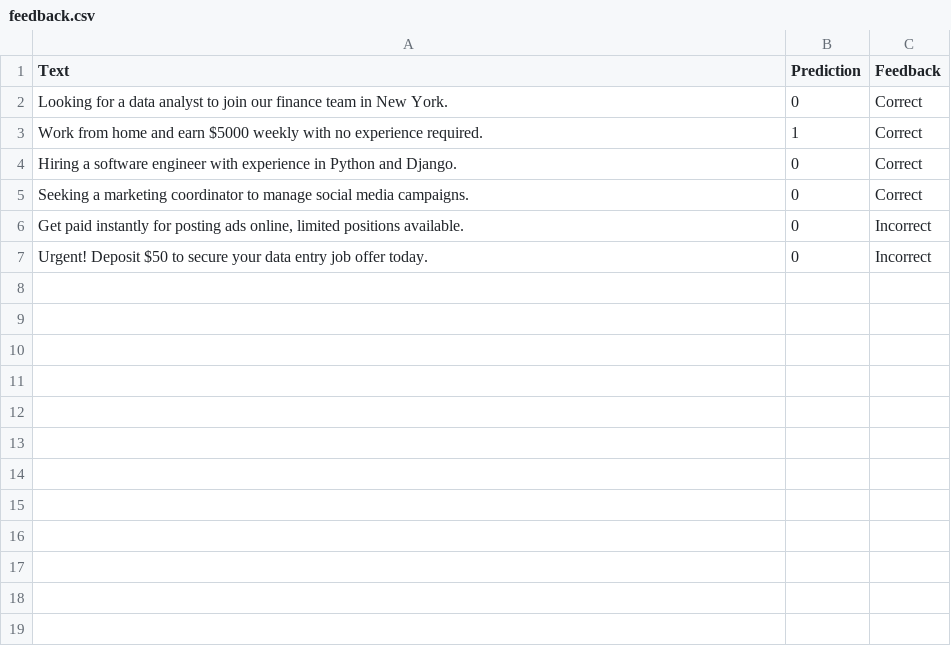
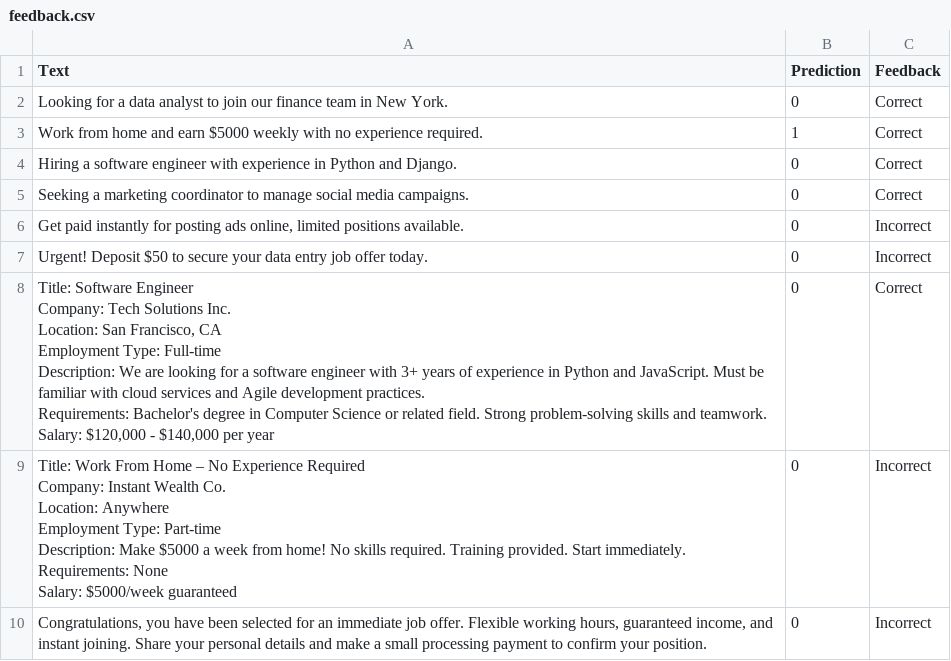
Before and after one commit to AthulSgit/AthulMIT, a CSV file: feedback.csv, drawn as a sheet; ↵ is a line break in a cell; the diff names each change by its address in the sheet, - before the commit and + after, or states it on an @@ line.

```diff
--- a/feedback.csv
+++ b/feedback.csv
+row 8: Title: Software Engineer ↵ Company: Tech Solutions Inc. ↵ Location: San Francisco, CA ↵ Employment Type: Full-time ↵ Description: We are looking for a software engineer with 3+ years of experience in Python and JavaScript. Must be familiar with cloud services and Agile development practices. ↵ Requirements: Bachelor's degree in Computer Science or related field. Strong problem-solving skills and teamwork. ↵ Salary: $120,000 - $140,000 per year | 0 | Correct
+row 9: Title: Work From Home – No Experience Required ↵ Company: Instant Wealth Co. ↵ Location: Anywhere ↵ Employment Type: Part-time ↵ Description: Make $5000 a week from home! No skills required. Training provided. Start immediately. ↵ Requirements: None ↵ Salary: $5000/week guaranteed | 0 | Incorrect
+row 10: Congratulations, you have been selected for an immediate job offer. Flexible working hours, guaranteed income, and instant joining. Share your personal details and make a small processing payment to confirm your position. | 0 | Incorrect
```
Also changed, not shown: 5 other files.
